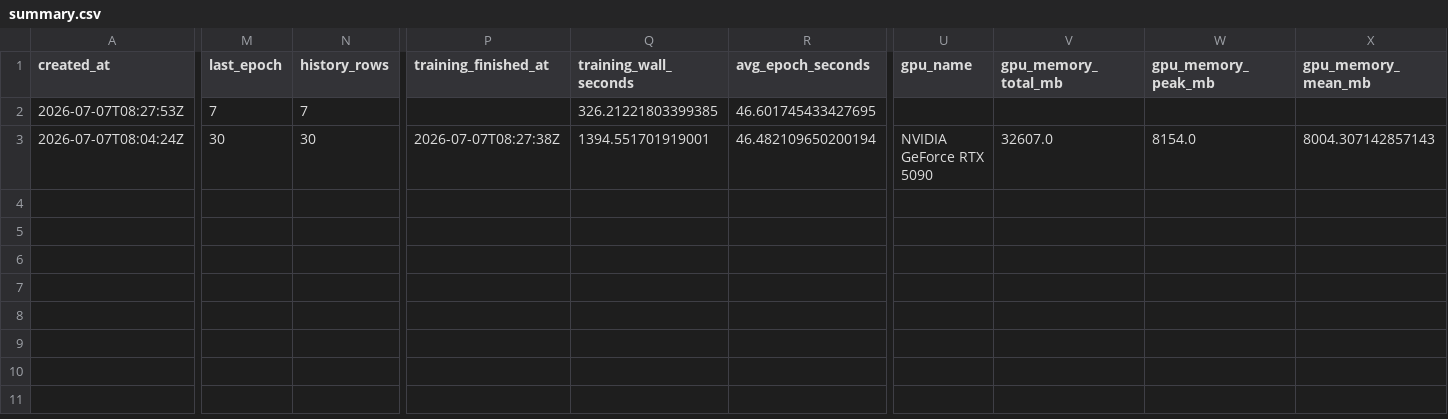
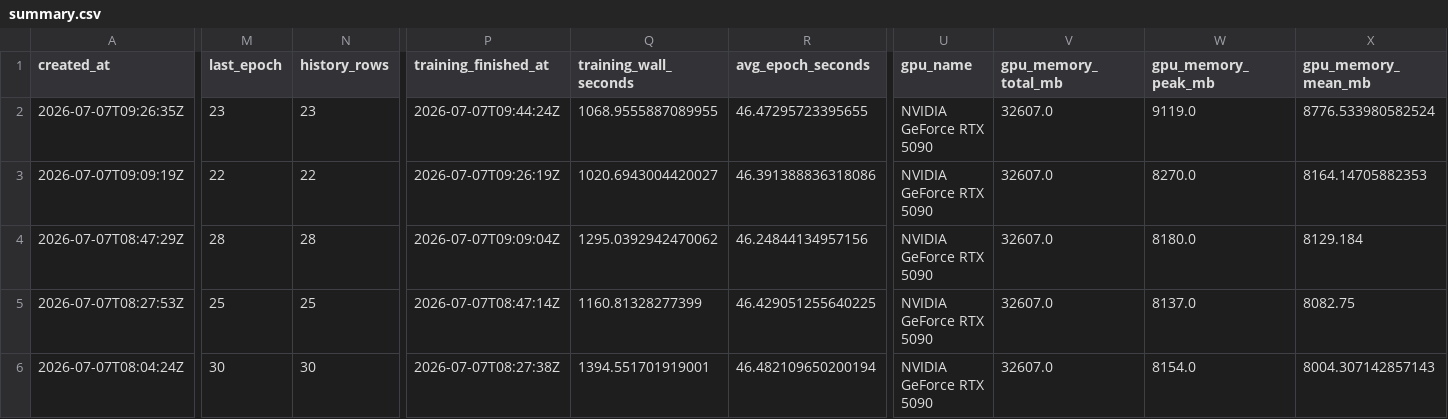
Before and after one commit to sneddy/neurosned, a CSV file: benchmarks/experiments/01_regression_baselines/eegpt_wrapped_repeated__20260707_080415/summary.csv, drawn as a sheet; only a part is shown, gaps mark what is left out; addresses are those after the commit; rows hold the shown columns only; the diff covers the shown part only; the diff names each change by its address in the sheet, - before the commit and + after, or states it on an @@ line.

```diff
--- a/benchmarks/experiments/01_regression_baselines/eegpt_wrapped_repeated__20260707_080415/summary.csv
+++ b/benchmarks/experiments/01_regression_baselines/eegpt_wrapped_repeated__20260707_080415/summary.csv
+row 2: 2026-07-07T09:26:35Z | 23 | 23 | 2026-07-07T09:44:24Z | 1068.9555887089955 | 46.47295723395655 | NVIDIA GeForce RTX 5090 | 32607.0 | 9119.0 | 8776.533980582524
+row 3: 2026-07-07T09:09:19Z | 22 | 22 | 2026-07-07T09:26:19Z | 1020.6943004420027 | 46.391388836318086 | NVIDIA GeForce RTX 5090 | 32607.0 | 8270.0 | 8164.14705882353
+row 4: 2026-07-07T08:47:29Z | 28 | 28 | 2026-07-07T09:09:04Z | 1295.0392942470062 | 46.24844134957156 | NVIDIA GeForce RTX 5090 | 32607.0 | 8180.0 | 8129.184
-M5 (last_epoch): 7
+M5 (last_epoch): 25
-N5 (history_rows): 7
+N5 (history_rows): 25
-P5 (training_finished_at): (empty)
+P5 (training_finished_at): 2026-07-07T08:47:14Z
-Q5 (training_wall_seconds): 326.21221803399385
+Q5 (training_wall_seconds): 1160.81328277399
-R5 (avg_epoch_seconds): 46.601745433427695
+R5 (avg_epoch_seconds): 46.429051255640225
-U5 (gpu_name): (empty)
+U5 (gpu_name): NVIDIA GeForce RTX 5090
-V5 (gpu_memory_total_mb): (empty)
+V5 (gpu_memory_total_mb): 32607.0
-W5 (gpu_memory_peak_mb): (empty)
+W5 (gpu_memory_peak_mb): 8137.0
-X5 (gpu_memory_mean_mb): (empty)
+X5 (gpu_memory_mean_mb): 8082.75
```
Also changed, not shown: 17 edited cells elsewhere in this file, 11 other files.
